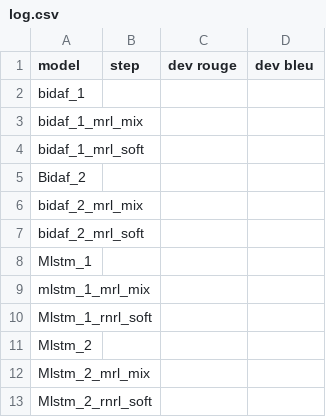
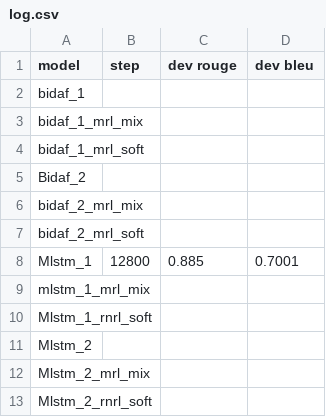
Before and after one commit to eguilg/military_ai, a CSV file: data/log.csv, drawn as a sheet.

Commit message:
-test mlstm 0.885

```diff
--- a/data/log.csv
+++ b/data/log.csv
@@ -7,3 +7,3 @@ bidaf_2_mrl_mix,,,
 bidaf_2_mrl_soft,,,
-Mlstm_1,,,
+Mlstm_1,12800,0.885,0.7001
 mlstm_1_mrl_mix,,,
```
